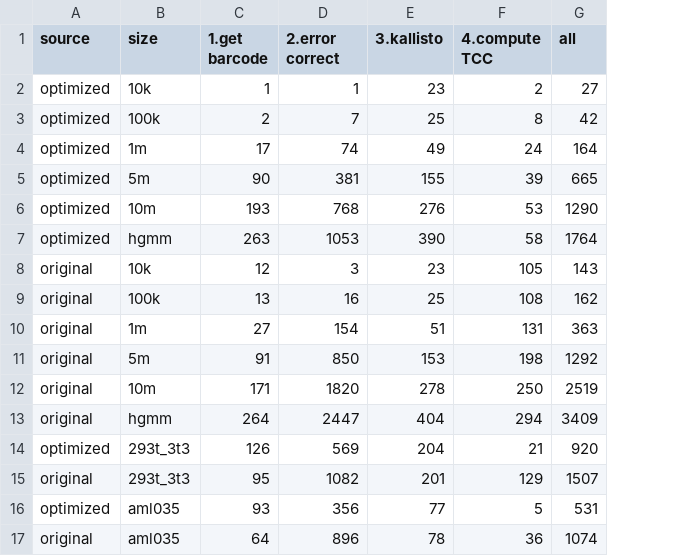
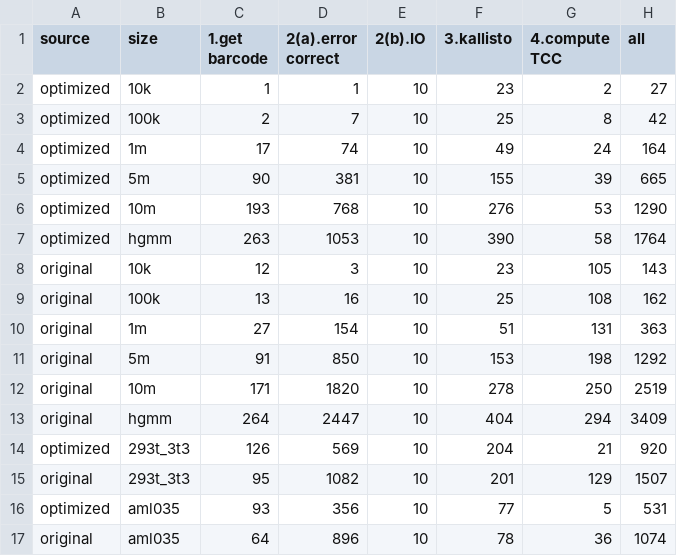
Before and after one commit to Mr-Deason/scRNA_seq_VCL8, a CSV file: jupyter/runs_time.csv, drawn as a sheet; the diff names each change by its address in the sheet, - before the commit and + after, or states it on an @@ line.

```diff
--- a/jupyter/runs_time.csv
+++ b/jupyter/runs_time.csv
+column E (2(b).IO), rows 2-17: all 10
-D1: 2.error correct
+D1: 2(a).error correct
```
Also changed, not shown: 9 other files.
